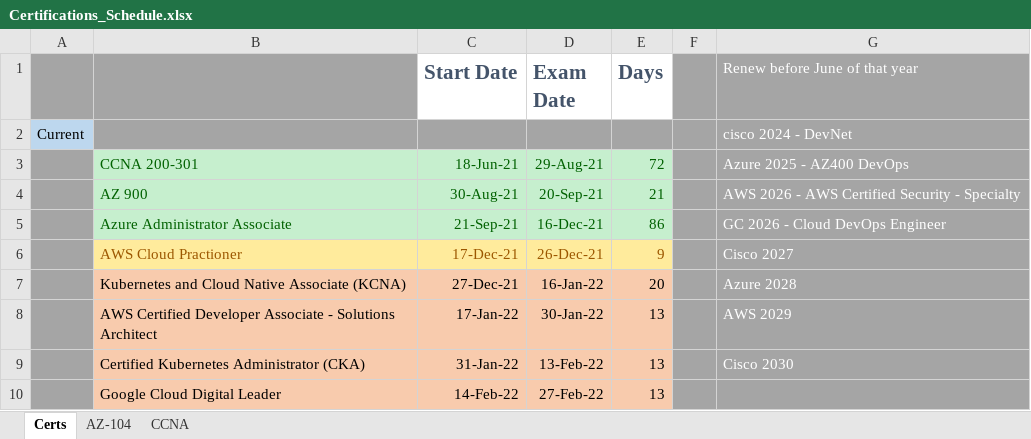
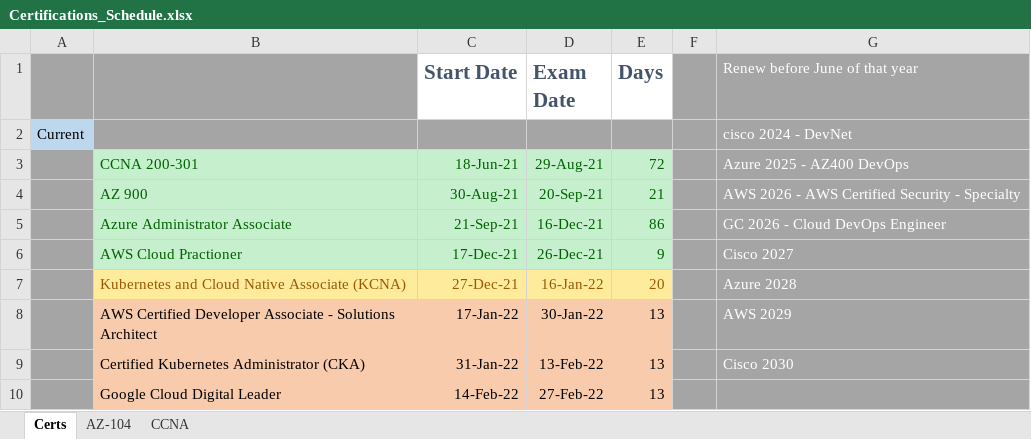
Before and after one commit to netdevmike/Certifications, an Excel workbook: Certifications_Schedule.xlsx, sheet Certs, drawn as a sheet; only a part is shown; values as stored, in another font and other column widths than the file's, no borders; the diff names each change by its address in the sheet, - before the commit and + after, or states it on an @@ line.

Commit message:
Update Certifications_Schedule.xlsx

```diff
--- a/Certifications_Schedule.xlsx (sheet Certs)
+++ b/Certifications_Schedule.xlsx (sheet Certs)
@@ B6:E6 fill: #FFEB9C → #C6EFCE, text colour: #9C5700 → #006100 @@
@@ B7:E7 fill: #F8CBAD → #FFEB9C, text colour: black → #9C5700 @@
```
